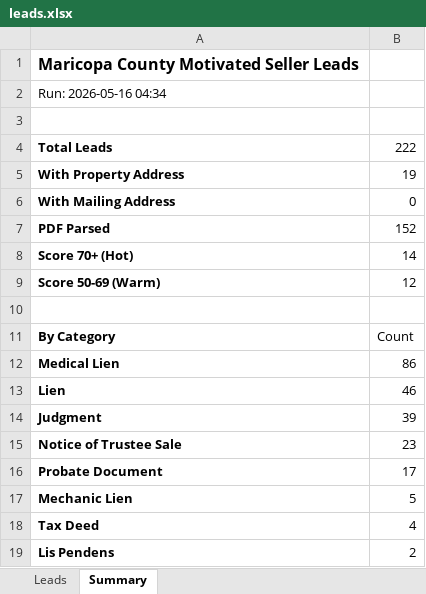
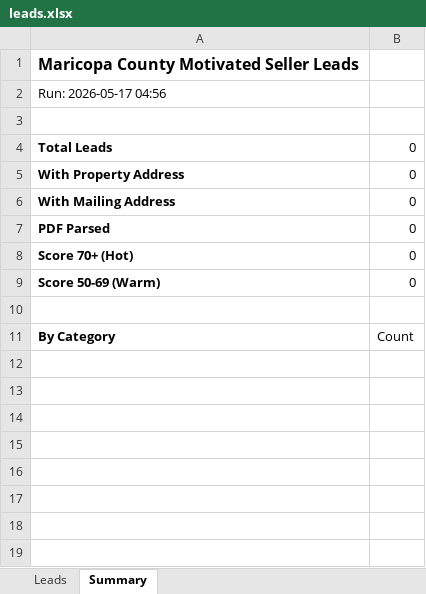
Before and after one commit to Darqsin/Four-Rings-CRM, an Excel workbook: data/leads.xlsx, sheet Summary, drawn as a sheet; values as stored, in another font and other column widths than the file's, no borders; the diff names each change by its address in the sheet, - before the commit and + after, or states it on an @@ line.

```diff
--- a/data/leads.xlsx (sheet Summary)
+++ b/data/leads.xlsx (sheet Summary)
-A2: Run: 2026-05-16 04:34
+A2: Run: 2026-05-17 04:56
-B4: 222
+B4: 0
-B5: 19
+B5: 0
-B7: 152
+B7: 0
-B8: 14
+B8: 0
-B9: 12
+B9: 0
-row 12: Medical Lien | 86
-row 13: Lien | 46
-row 14: Judgment | 39
-row 15: Notice of Trustee Sale | 23
-row 16: Probate Document | 17
-row 17: Mechanic Lien | 5
-row 18: Tax Deed | 4
-row 19: Lis Pendens | 2
```
Also changed, not shown: sheet Leads, 3 other files.
